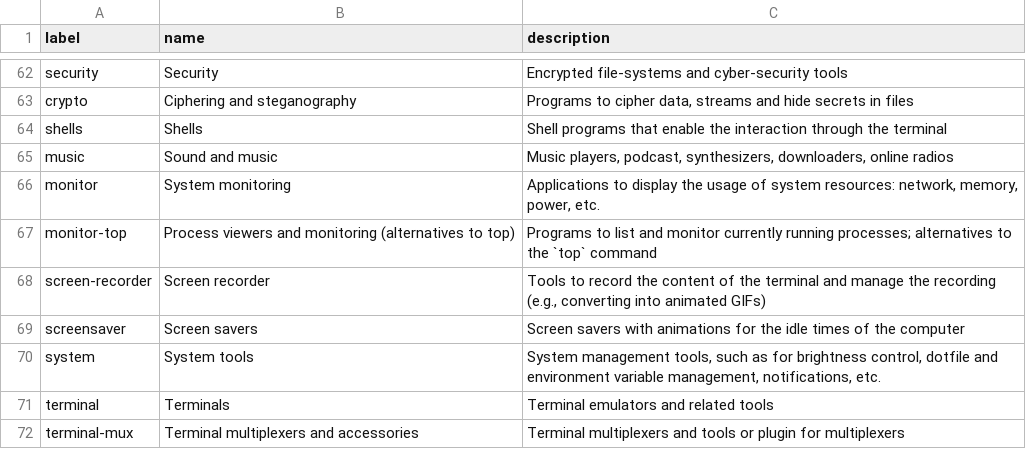
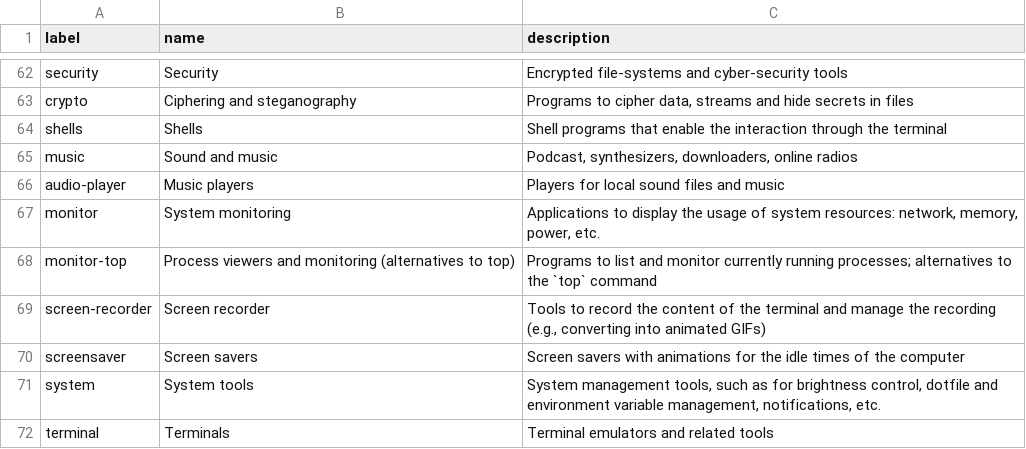
Before and after one commit to toolleeo/awesome-cli-apps-in-a-csv, a CSV file: data/categories.csv, drawn as a sheet; only a part is shown, gaps mark what is left out; the shorter side is filled out with more unchanged rows.

```diff
--- a/data/categories.csv
+++ b/data/categories.csv
@@ -64,3 +64,4 @@ crypto,Ciphering and steganography,"Programs to cipher data, streams and hide se
 shells,Shells,Shell programs that enable the interaction through the terminal
-music,Sound and music,"Music players, podcast, synthesizers, downloaders, online radios"
+music,Sound and music,"Podcast, synthesizers, downloaders, online radios"
+audio-player,Music players,Players for local sound files and music
 monitor,System monitoring,"Applications to display the usage of system resources: network, memory, power, etc."
```
Also changed, not shown: data/apps.csv, 1 other file.
